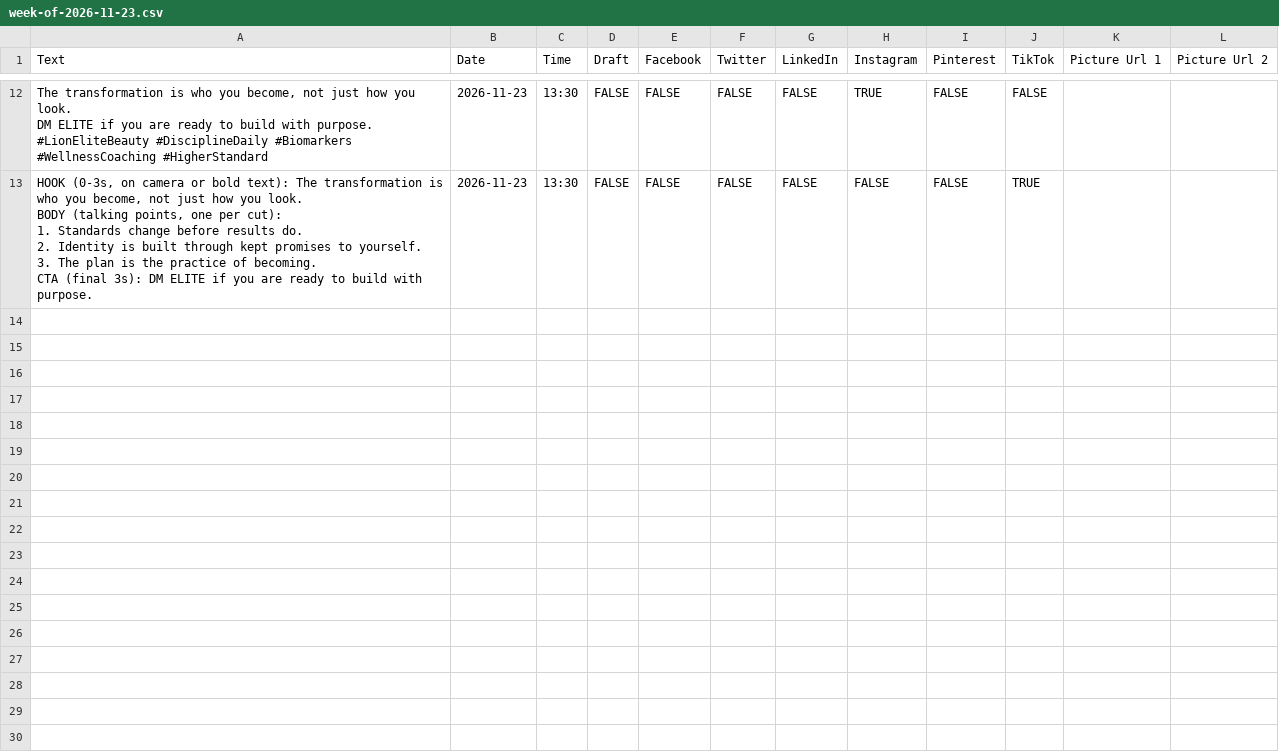
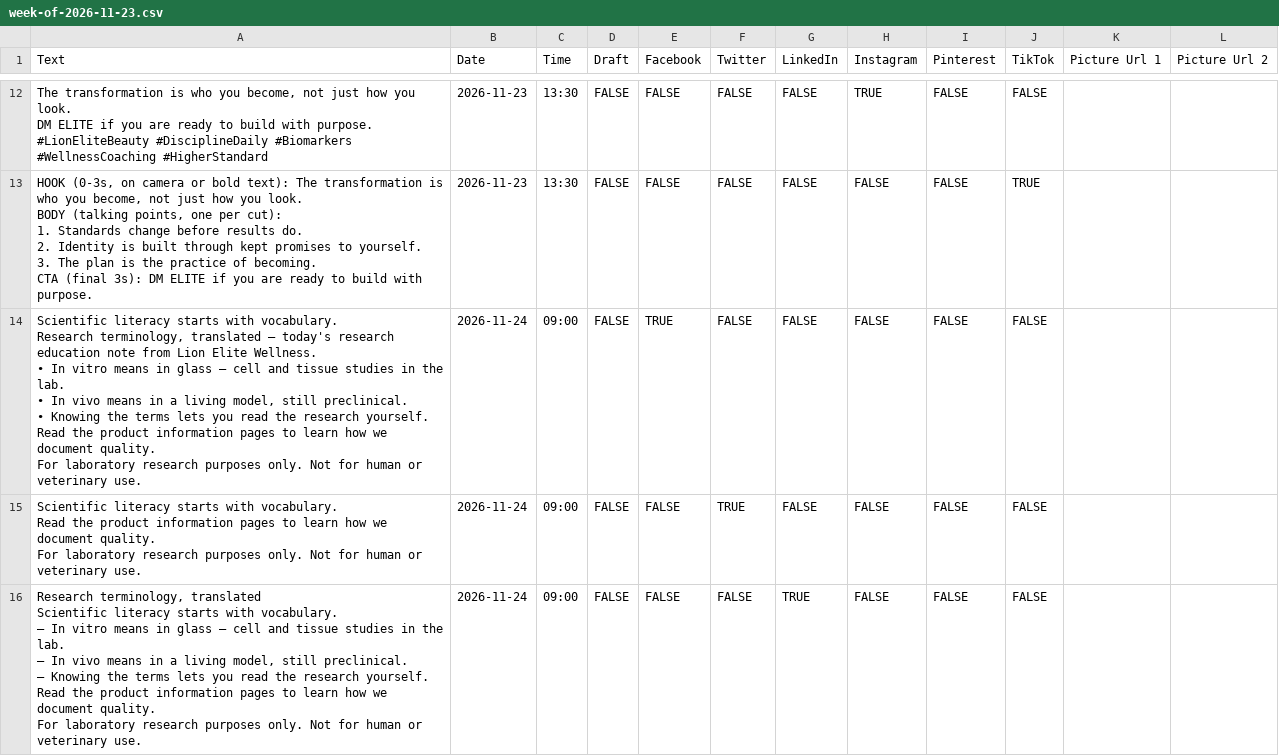
Before and after one commit to lionelite/lion-elite-os, a CSV file: content/metricool-import/week-of-2026-11-23.csv, drawn as a sheet; only a part is shown, gaps mark what is left out; the diff covers the shown part only.

```diff
--- a/content/metricool-import/week-of-2026-11-23.csv
+++ b/content/metricool-import/week-of-2026-11-23.csv
@@ -105 +105,28 @@ BODY (talking points, one per cut):
 CTA (final 3s): DM ELITE if you are ready to build with purpose.",2026-11-23,13:30,FALSE,FALSE,FALSE,FALSE,FALSE,FALSE,TRUE,,
+"Scientific literacy starts with vocabulary.
+
+Research terminology, translated — today's research education note from Lion Elite Wellness.
+
+• In vitro means in glass — cell and tissue studies in the lab.
+• In vivo means in a living model, still preclinical.
+• Knowing the terms lets you read the research yourself.
+
+Read the product information pages to learn how we document quality.
+
+For laboratory research purposes only. Not for human or veterinary use.",2026-11-24,09:00,FALSE,TRUE,FALSE,FALSE,FALSE,FALSE,FALSE,,
+"Scientific literacy starts with vocabulary.
+
+Read the product information pages to learn how we document quality.
+
+For laboratory research purposes only. Not for human or veterinary use.",2026-11-24,09:00,FALSE,FALSE,TRUE,FALSE,FALSE,FALSE,FALSE,,
+"Research terminology, translated
+
+Scientific literacy starts with vocabulary.
+
+— In vitro means in glass — cell and tissue studies in the lab.
+— In vivo means in a living model, still preclinical.
+— Knowing the terms lets you read the research yourself.
+
+Read the product information pages to learn how we document quality.
+
+For laboratory research purposes only. Not for human or veterinary use.",2026-11-24,09:00,FALSE,FALSE,FALSE,TRUE,FALSE,FALSE,FALSE,,
```
Also changed, not shown: 9 added rows elsewhere in this file, 4 other files.
